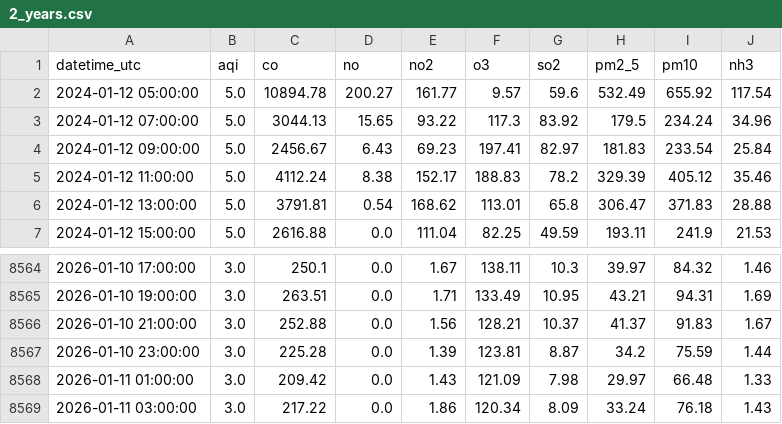
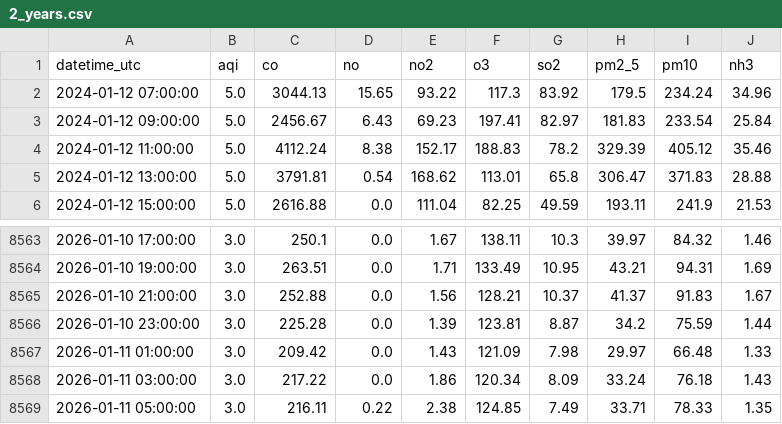
Before and after one commit to savera404/final_pollution_cicd, a CSV file: data/2_years.csv, drawn as a sheet; only a part is shown, gaps mark what is left out; removed rows and columns are numbered as before the commit, all else as after; the diff names each change by its address in the sheet, - before the commit and + after, or states it on an @@ line.

```diff
--- a/data/2_years.csv
+++ b/data/2_years.csv
-row 2: 2024-01-12 05:00:00 | 5.0 | 10894.78 | 200.27 | 161.77 | 9.57 | 59.6 | 532.49 | 655.92 | 117.54
+row 8569: 2026-01-11 05:00:00 | 3.0 | 216.11 | 0.22 | 2.38 | 124.85 | 7.49 | 33.71 | 78.33 | 1.35
```
